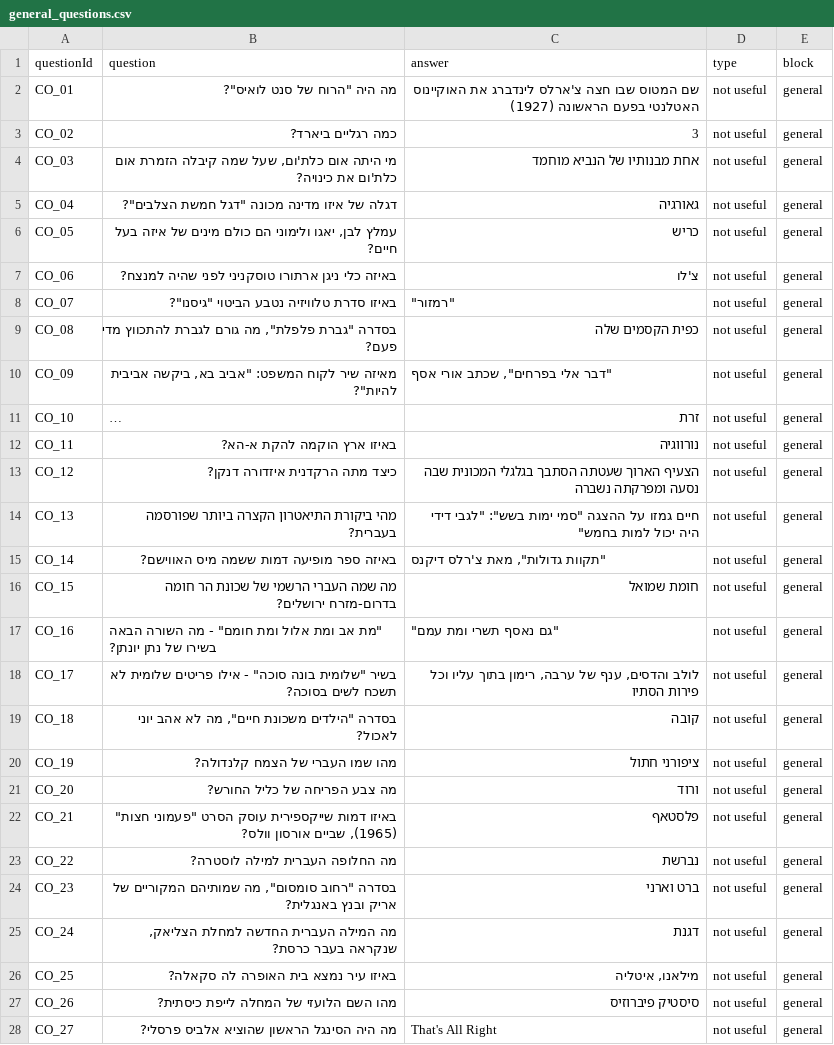
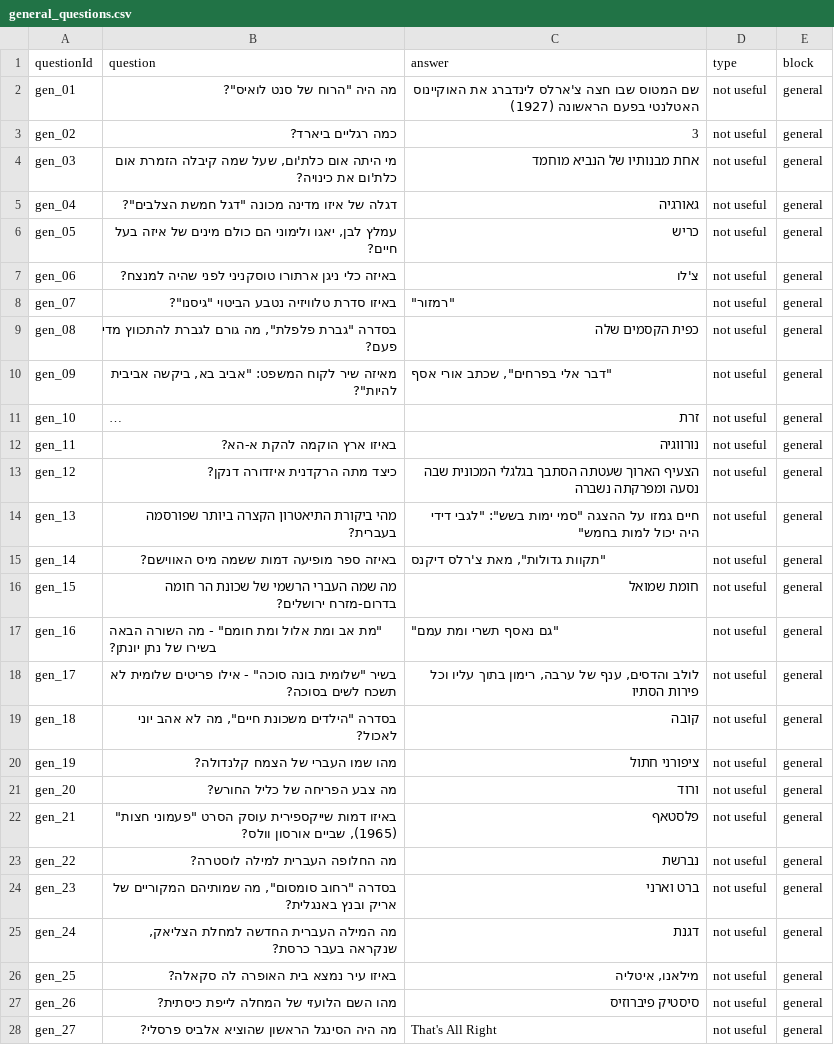
Before and after one commit to yanivabir/coup_exp1, a CSV file: static/general_questions.csv, drawn as a sheet; only a part is shown; long unchanged cells end in …; the diff covers the shown part only; the diff names each change by its address in the sheet, - before the commit and + after, or states it on an @@ line.

```diff
--- a/static/general_questions.csv
+++ b/static/general_questions.csv
-A2 (questionId): CO_01
+A2 (questionId): gen_01
-A3 (questionId): CO_02
+A3 (questionId): gen_02
-A4 (questionId): CO_03
+A4 (questionId): gen_03
-A5 (questionId): CO_04
+A5 (questionId): gen_04
-A6 (questionId): CO_05
+A6 (questionId): gen_05
-A7 (questionId): CO_06
+A7 (questionId): gen_06
-A8 (questionId): CO_07
+A8 (questionId): gen_07
-A9 (questionId): CO_08
+A9 (questionId): gen_08
-A10 (questionId): CO_09
+A10 (questionId): gen_09
-A11 (questionId): CO_10
+A11 (questionId): gen_10
-A12 (questionId): CO_11
+A12 (questionId): gen_11
-A13 (questionId): CO_12
+A13 (questionId): gen_12
-A14 (questionId): CO_13
+A14 (questionId): gen_13
-A15 (questionId): CO_14
+A15 (questionId): gen_14
-A16 (questionId): CO_15
+A16 (questionId): gen_15
-A17 (questionId): CO_16
+A17 (questionId): gen_16
-A18 (questionId): CO_17
+A18 (questionId): gen_17
-A19 (questionId): CO_18
+A19 (questionId): gen_18
-A20 (questionId): CO_19
+A20 (questionId): gen_19
-A21 (questionId): CO_20
+A21 (questionId): gen_20
-A22 (questionId): CO_21
+A22 (questionId): gen_21
-A23 (questionId): CO_22
+A23 (questionId): gen_22
-A24 (questionId): CO_23
+A24 (questionId): gen_23
-A25 (questionId): CO_24
+A25 (questionId): gen_24
-A26 (questionId): CO_25
+A26 (questionId): gen_25
-A27 (questionId): CO_26
+A27 (questionId): gen_26
-A28 (questionId): CO_27
+A28 (questionId): gen_27
```
Also changed, not shown: 3 added rows, 2 removed rows and 68 edited cells elsewhere in this file, static/coup_questions.csv, 1 other file.
